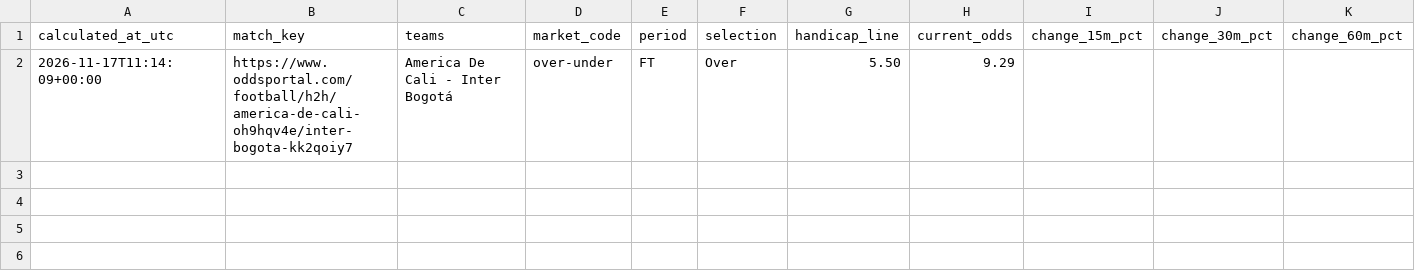
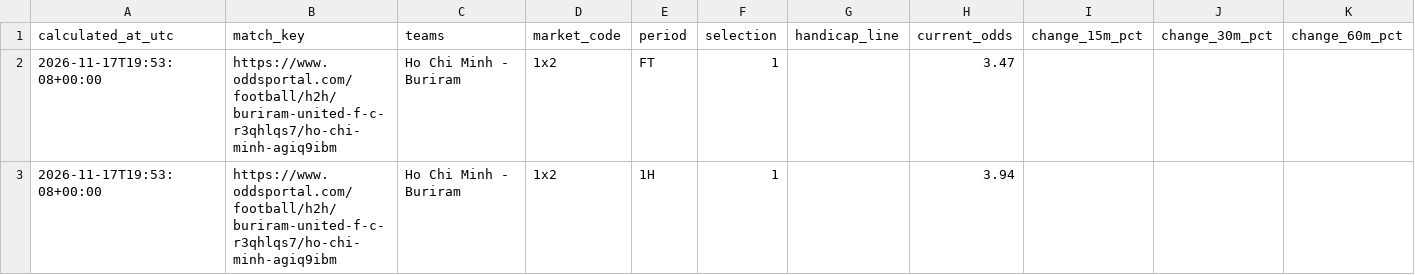
Before and after one commit to Yaretti/oddsportal-parser, a CSV file: data/oddsportal_movement.csv, drawn as a sheet.

```diff
--- a/data/oddsportal_movement.csv
+++ b/data/oddsportal_movement.csv
@@ -1,2 +1,3 @@
 calculated_at_utc,match_key,teams,market_code,period,selection,handicap_line,current_odds,change_15m_pct,change_30m_pct,change_60m_pct
-2026-11-17T11:14:09+00:00,https://www.oddsportal.com/football/h2h/america-de-cali-oh9hqv4e/inter-bogota-kk2qoiy7,America De Cali - Inter Bogotá,over-under,FT,Over,5.50,9.29,,,
+2026-11-17T19:53:08+00:00,https://www.oddsportal.com/football/h2h/buriram-united-f-c-r3qhlqs7/ho-chi-minh-agiq9ibm,Ho Chi Minh - Buriram,1x2,FT,1,,3.47,,,
+2026-11-17T19:53:08+00:00,https://www.oddsportal.com/football/h2h/buriram-united-f-c-r3qhlqs7/ho-chi-minh-agiq9ibm,Ho Chi Minh - Buriram,1x2,1H,1,,3.94,,,
```
Also changed, not shown: data/oddsportal_history.csv, data/oddsportal_latest.csv, 3 other files.
